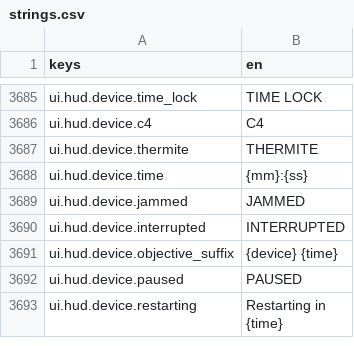
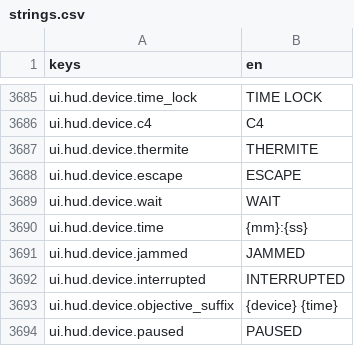
Before and after one commit to LeviticusFigglebottom/Claude-N-Capers, a CSV file: game/content/data/strings/strings.csv, drawn as a sheet; only a part is shown, gaps mark what is left out; the shorter side is filled out with more unchanged rows; the diff names each change by its address in the sheet, - before the commit and + after, or states it on an @@ line.

```diff
--- a/game/content/data/strings/strings.csv
+++ b/game/content/data/strings/strings.csv
+row 3688: ui.hud.device.escape | ESCAPE
+row 3689: ui.hud.device.wait | WAIT
```
Also changed, not shown: 16 other files.
